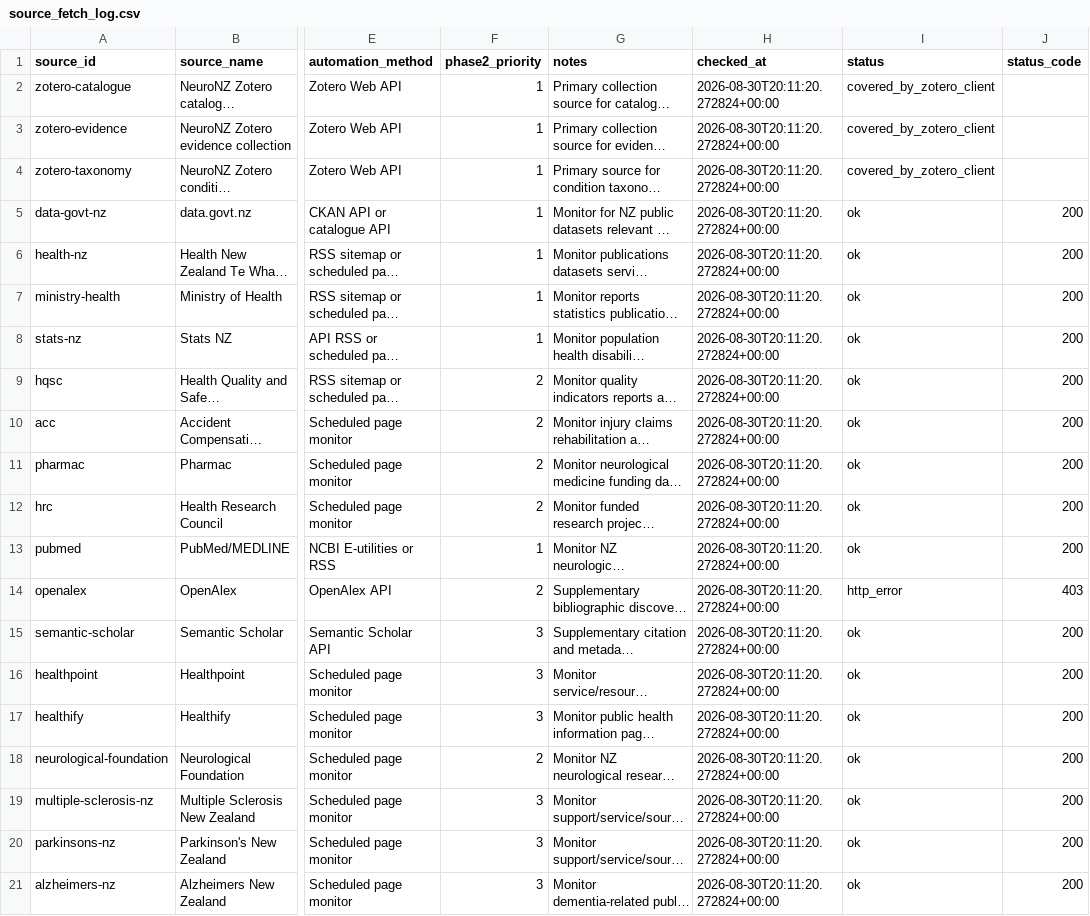
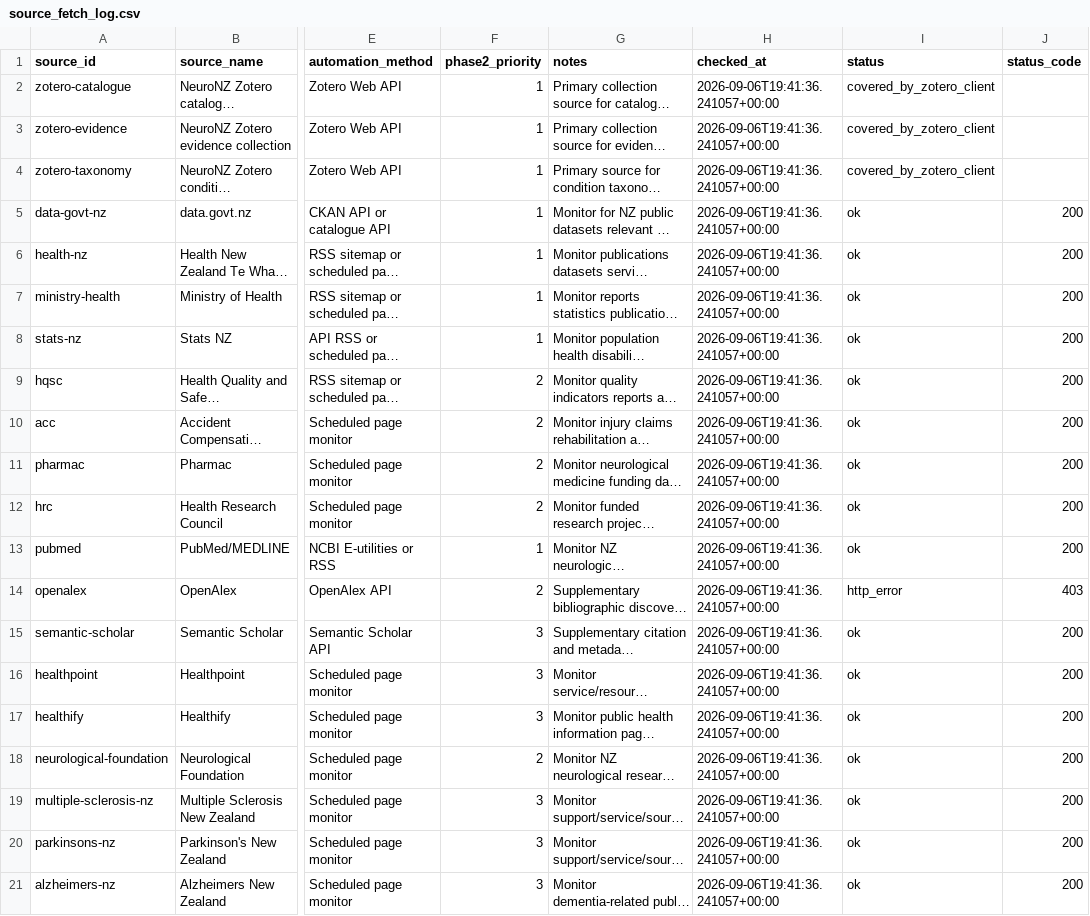
Before and after one commit to chandanrjit/NeuroNZ-UOA-Automation, a CSV file: outputs/source_fetch_log.csv, drawn as a sheet; only a part is shown, gaps mark what is left out; long unchanged cells end in …; the diff names each change by its address in the sheet, - before the commit and + after, or states it on an @@ line.

```diff
--- a/outputs/source_fetch_log.csv
+++ b/outputs/source_fetch_log.csv
-H2:H21 (checked_at): 2026-08-30T20:11:20.272824+00:00
+H2:H21 (checked_at): 2026-09-06T19:41:36.241057+00:00
```
Also changed, not shown: outputs/candidate_records.csv, 1 other file.
